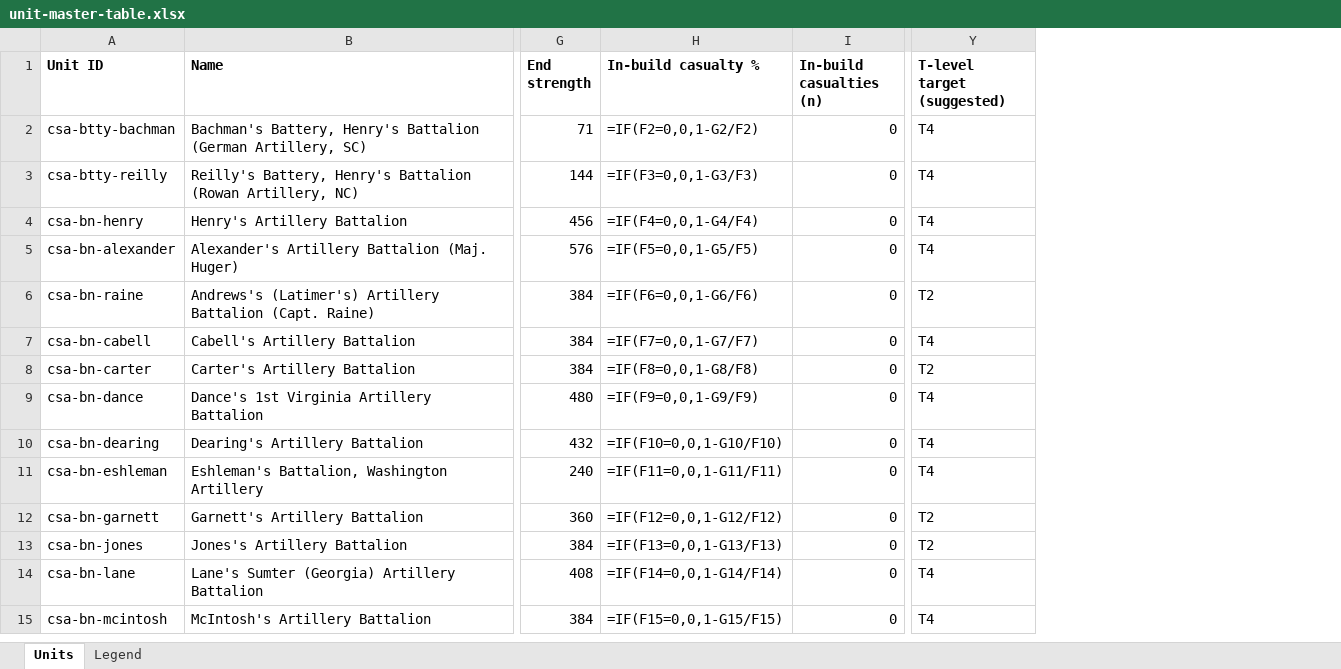
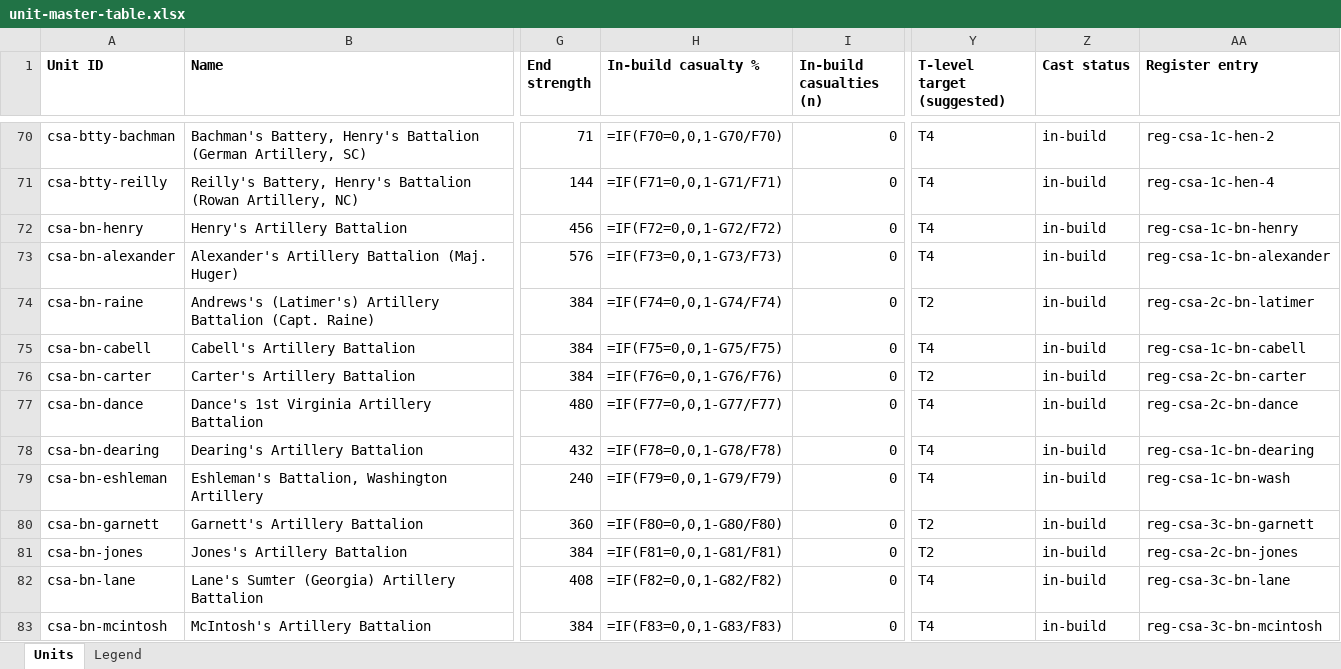
Before and after one commit to wam94/battle-atlas, an Excel workbook: docs/reconstruction/audit/unit-master-table.xlsx, sheet Units, drawn as a sheet; only a part is shown, gaps mark what is left out; values as stored, in another font and other column widths than the file's, no borders; formulas without a stored value are shown as written; addresses are those after the commit; the diff covers the shown part only; the diff names each change by its address in the sheet, - before the commit and + after, or states it on an @@ line.

```diff
--- a/docs/reconstruction/audit/unit-master-table.xlsx (sheet Units)
+++ b/docs/reconstruction/audit/unit-master-table.xlsx (sheet Units)
+column Z (Cast status), rows 70-83: all in-build
+column AA (Register entry), rows 70-83: reg-csa-1c-hen-2 | reg-csa-1c-hen-4 | reg-csa-1c-bn-henry | reg-csa-1c-bn-alexander | reg-csa-2c-bn-latimer | reg-csa-1c-bn-cabell | reg-csa-2c-bn-carter | reg-csa-2c-bn-dance | reg-csa-1c-bn-dearing | reg-csa-1c-bn-wash | reg-csa-3c-bn-garnett | reg-csa-2c-bn-jones | reg-csa-3c-bn-lane | reg-csa-3c-bn-mcintosh
-H70 (In-build casualty %): =IF(F2=0,0,1-G2/F2)
+H70 (In-build casualty %): =IF(F70=0,0,1-G70/F70)
-H71 (In-build casualty %): =IF(F3=0,0,1-G3/F3)
+H71 (In-build casualty %): =IF(F71=0,0,1-G71/F71)
-H72 (In-build casualty %): =IF(F4=0,0,1-G4/F4)
+H72 (In-build casualty %): =IF(F72=0,0,1-G72/F72)
-H73 (In-build casualty %): =IF(F5=0,0,1-G5/F5)
+H73 (In-build casualty %): =IF(F73=0,0,1-G73/F73)
-H74 (In-build casualty %): =IF(F6=0,0,1-G6/F6)
+H74 (In-build casualty %): =IF(F74=0,0,1-G74/F74)
-H75 (In-build casualty %): =IF(F7=0,0,1-G7/F7)
+H75 (In-build casualty %): =IF(F75=0,0,1-G75/F75)
-H76 (In-build casualty %): =IF(F8=0,0,1-G8/F8)
+H76 (In-build casualty %): =IF(F76=0,0,1-G76/F76)
-H77 (In-build casualty %): =IF(F9=0,0,1-G9/F9)
+H77 (In-build casualty %): =IF(F77=0,0,1-G77/F77)
-H78 (In-build casualty %): =IF(F10=0,0,1-G10/F10)
+H78 (In-build casualty %): =IF(F78=0,0,1-G78/F78)
-H79 (In-build casualty %): =IF(F11=0,0,1-G11/F11)
+H79 (In-build casualty %): =IF(F79=0,0,1-G79/F79)
-H80 (In-build casualty %): =IF(F12=0,0,1-G12/F12)
+H80 (In-build casualty %): =IF(F80=0,0,1-G80/F80)
-H81 (In-build casualty %): =IF(F13=0,0,1-G13/F13)
+H81 (In-build casualty %): =IF(F81=0,0,1-G81/F81)
-H82 (In-build casualty %): =IF(F14=0,0,1-G14/F14)
+H82 (In-build casualty %): =IF(F82=0,0,1-G82/F82)
-H83 (In-build casualty %): =IF(F15=0,0,1-G15/F15)
+H83 (In-build casualty %): =IF(F83=0,0,1-G83/F83)
```
Also changed, not shown: 123 added rows and 176 edited cells elsewhere in this sheet, 5 other files.
